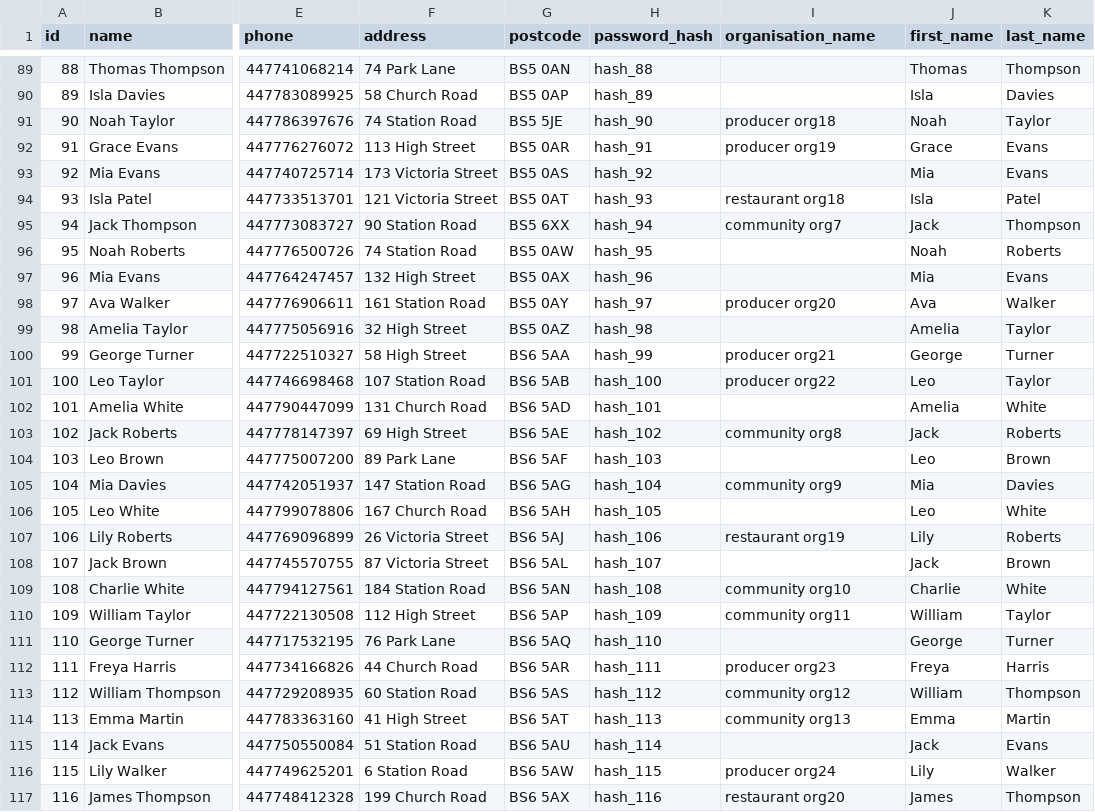
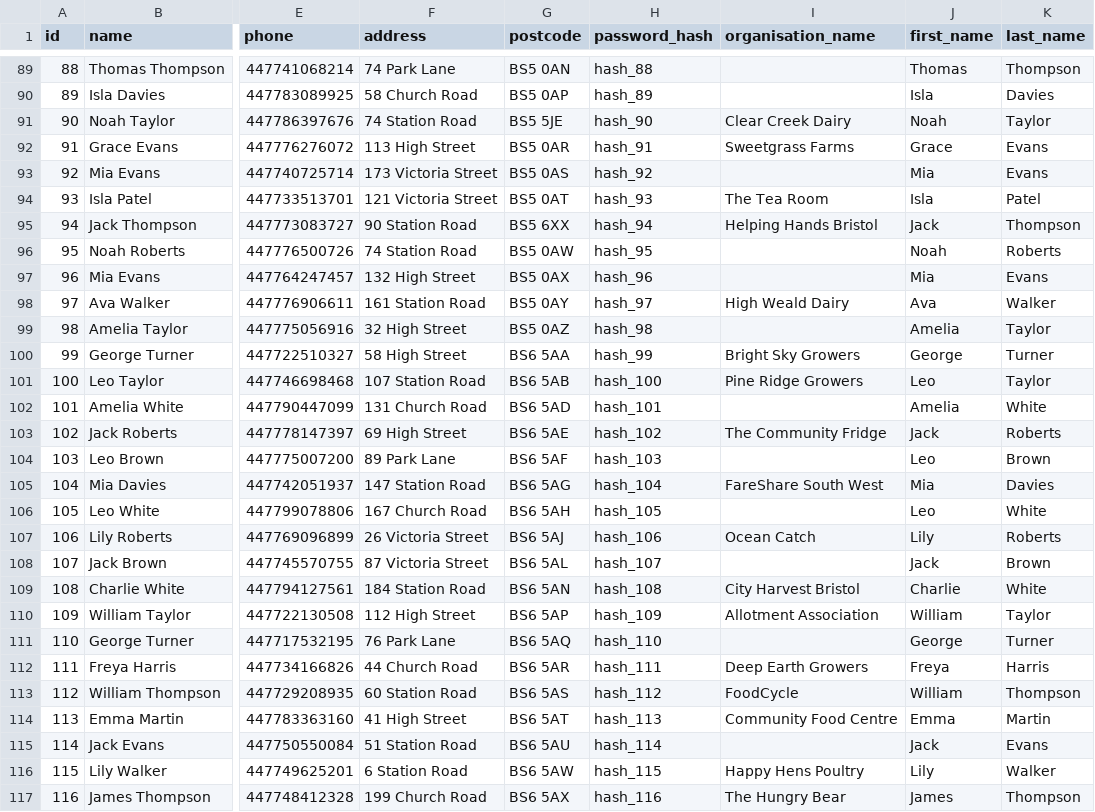
Before and after one commit to SkProGL/marketplace, a CSV file: marketplace_platform/synthetic_data/users.csv, drawn as a sheet; only a part is shown, gaps mark what is left out; the diff covers the shown part only; the diff names each change by its address in the sheet, - before the commit and + after, or states it on an @@ line.

```diff
--- a/marketplace_platform/synthetic_data/users.csv
+++ b/marketplace_platform/synthetic_data/users.csv
-I91 (organisation_name): producer org18
+I91 (organisation_name): Clear Creek Dairy
-I92 (organisation_name): producer org19
+I92 (organisation_name): Sweetgrass Farms
-I94 (organisation_name): restaurant org18
+I94 (organisation_name): The Tea Room
-I95 (organisation_name): community org7
+I95 (organisation_name): Helping Hands Bristol
-I98 (organisation_name): producer org20
+I98 (organisation_name): High Weald Dairy
-I100 (organisation_name): producer org21
+I100 (organisation_name): Bright Sky Growers
-I101 (organisation_name): producer org22
+I101 (organisation_name): Pine Ridge Growers
-I103 (organisation_name): community org8
+I103 (organisation_name): The Community Fridge
-I105 (organisation_name): community org9
+I105 (organisation_name): FareShare South West
-I107 (organisation_name): restaurant org19
+I107 (organisation_name): Ocean Catch
-I109 (organisation_name): community org10
+I109 (organisation_name): City Harvest Bristol
-I110 (organisation_name): community org11
+I110 (organisation_name): Allotment Association
-I112 (organisation_name): producer org23
+I112 (organisation_name): Deep Earth Growers
-I113 (organisation_name): community org12
+I113 (organisation_name): FoodCycle
-I114 (organisation_name): community org13
+I114 (organisation_name): Community Food Centre
-I116 (organisation_name): producer org24
+I116 (organisation_name): Happy Hens Poultry
-I117 (organisation_name): restaurant org20
+I117 (organisation_name): The Hungry Bear
```
Also changed, not shown: 90 edited cells elsewhere in this file, 25 other files.
